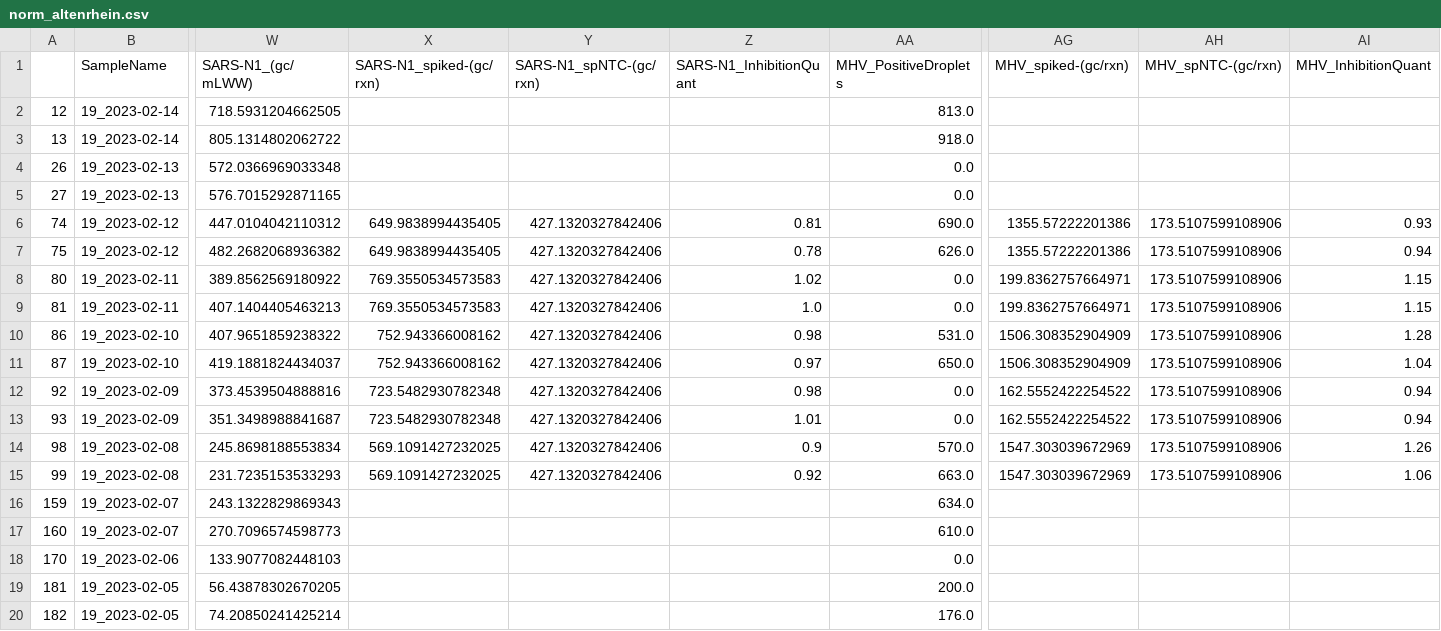
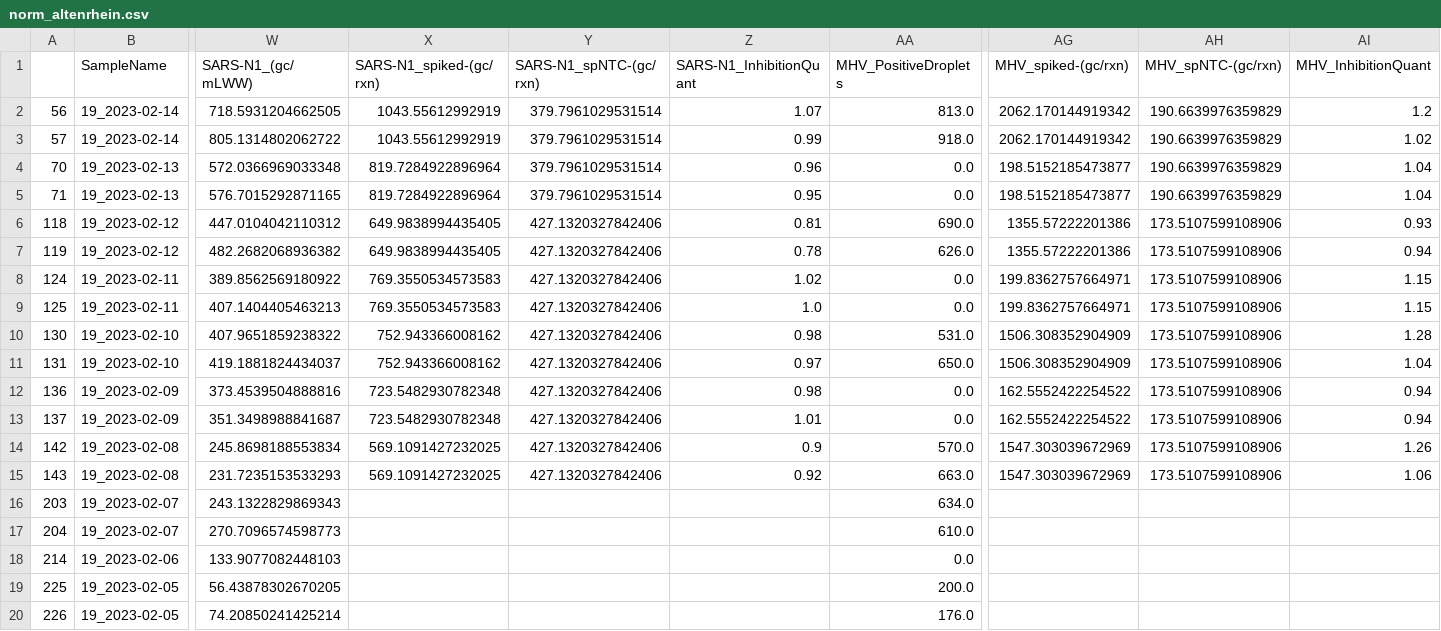
Before and after one commit to charliegan1/Cowwid-Quality-Control, a CSV file: norm_altenrhein.csv, drawn as a sheet; only a part is shown, gaps mark what is left out; the diff covers the shown part only; the diff names each change by its address in the sheet, - before the commit and + after, or states it on an @@ line.

```diff
--- a/norm_altenrhein.csv
+++ b/norm_altenrhein.csv
-A2: 12
+A2: 56
-X2:X3 (SARS-N1_spiked-(gc/rxn)): (empty)
+X2:X3 (SARS-N1_spiked-(gc/rxn)): 1043.55612992919
-Y2:Y5 (SARS-N1_spNTC-(gc/rxn)): (empty)
+Y2:Y5 (SARS-N1_spNTC-(gc/rxn)): 379.7961029531514
-Z2 (SARS-N1_InhibitionQuant): (empty)
+Z2 (SARS-N1_InhibitionQuant): 1.07
-AG2:AG3 (MHV_spiked-(gc/rxn)): (empty)
+AG2:AG3 (MHV_spiked-(gc/rxn)): 2062.170144919342
-AH2:AH5 (MHV_spNTC-(gc/rxn)): (empty)
+AH2:AH5 (MHV_spNTC-(gc/rxn)): 190.6639976359829
-AI2 (MHV_InhibitionQuant): (empty)
+AI2 (MHV_InhibitionQuant): 1.2
-A3: 13
+A3: 57
-Z3 (SARS-N1_InhibitionQuant): (empty)
+Z3 (SARS-N1_InhibitionQuant): 0.99
-AI3 (MHV_InhibitionQuant): (empty)
+AI3 (MHV_InhibitionQuant): 1.02
-A4: 26
+A4: 70
-X4:X5 (SARS-N1_spiked-(gc/rxn)): (empty)
+X4:X5 (SARS-N1_spiked-(gc/rxn)): 819.7284922896964
-Z4 (SARS-N1_InhibitionQuant): (empty)
+Z4 (SARS-N1_InhibitionQuant): 0.96
-AG4:AG5 (MHV_spiked-(gc/rxn)): (empty)
+AG4:AG5 (MHV_spiked-(gc/rxn)): 198.5152185473877
-AI4:AI5 (MHV_InhibitionQuant): (empty)
+AI4:AI5 (MHV_InhibitionQuant): 1.04
-A5: 27
+A5: 71
-Z5 (SARS-N1_InhibitionQuant): (empty)
+Z5 (SARS-N1_InhibitionQuant): 0.95
-A6: 74
+A6: 118
-A7: 75
+A7: 119
-A8: 80
+A8: 124
-A9: 81
+A9: 125
-A10: 86
+A10: 130
-A11: 87
+A11: 131
-A12: 92
+A12: 136
-A13: 93
+A13: 137
-A14: 98
+A14: 142
-A15: 99
+A15: 143
-A16: 159
+A16: 203
-A17: 160
+A17: 204
-A18: 170
+A18: 214
-A19: 181
+A19: 225
-A20: 182
+A20: 226
```
Also changed, not shown: 7 edited cells elsewhere in this file, norm_chur.csv, norm_geneva.csv, 5 other files.
